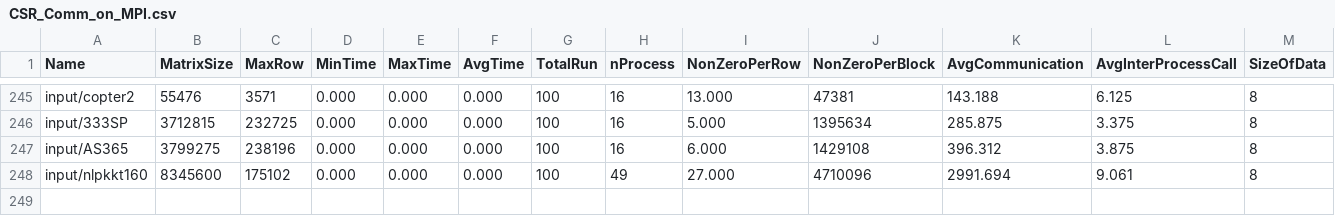
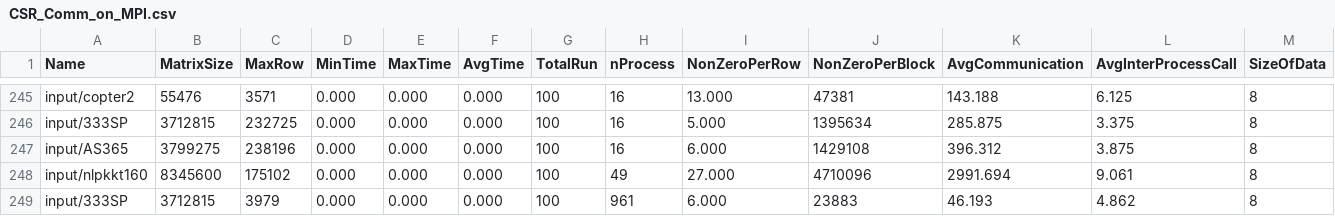
Before and after one commit to marufdsi/matvec-sparse, a CSV file: CSR_Comm_on_MPI.csv, drawn as a sheet; only a part is shown, gaps mark what is left out; rows hold the shown columns only; the diff names each change by its address in the sheet, - before the commit and + after, or states it on an @@ line.

```diff
--- a/CSR_Comm_on_MPI.csv
+++ b/CSR_Comm_on_MPI.csv
+row 249: input/333SP | 3712815 | 3979 | 0.000 | 0.000 | 0.000 | 100 | 961 | 6.000 | 23883 | 46.193 | 4.862 | 8
```
Also changed, not shown: CSR_SpMV_on_MPI_Test.csv, 3 other files.
